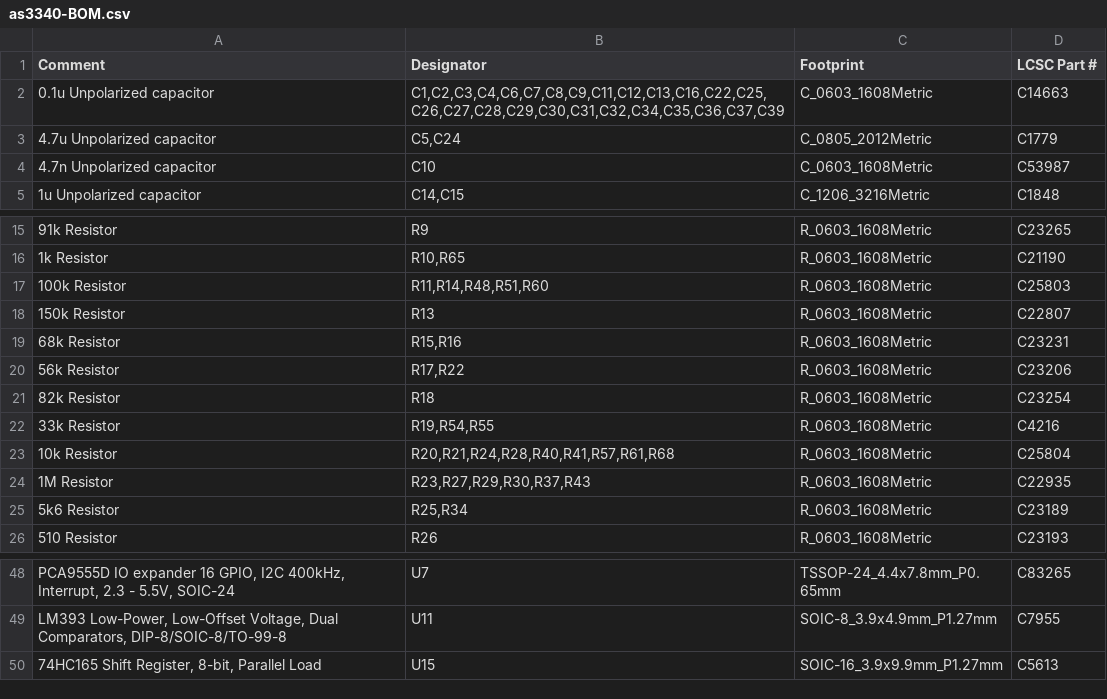
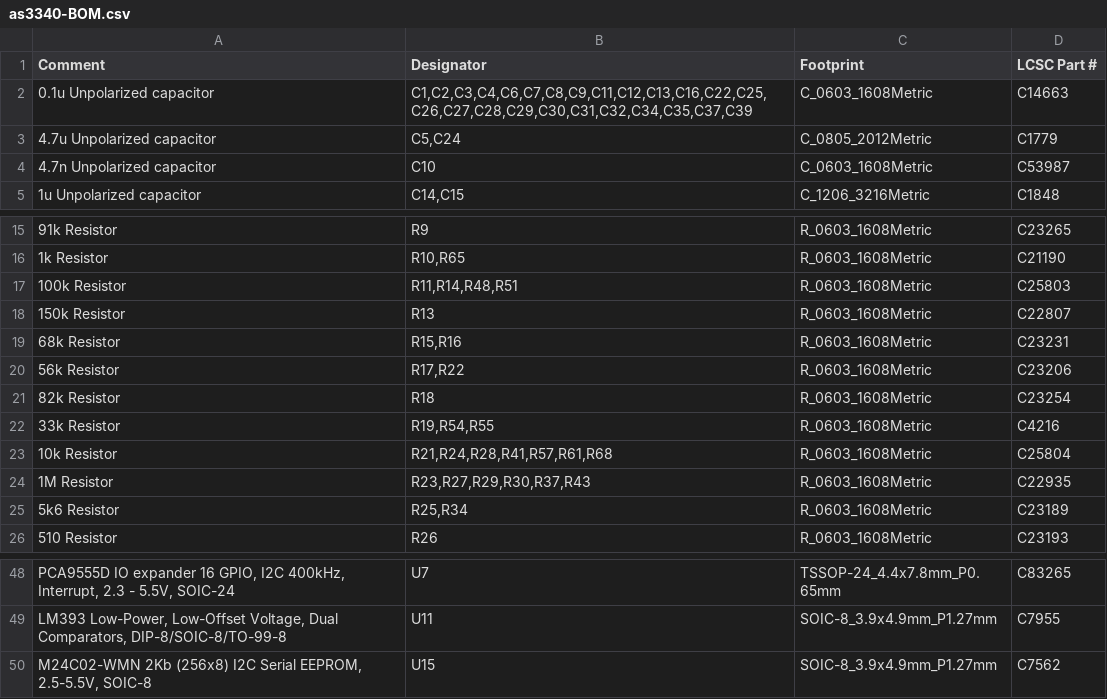
Before and after one commit to brer-rabbit/zoxnoxious, a CSV file: kicad/as3340/assembly/as3340-BOM.csv, drawn as a sheet; only a part is shown, gaps mark what is left out; removed rows and columns are numbered as before the commit, all else as after; the diff names each change by its address in the sheet, - before the commit and + after, or states it on an @@ line.

```diff
--- a/kicad/as3340/assembly/as3340-BOM.csv
+++ b/kicad/as3340/assembly/as3340-BOM.csv
-B2 (Designator): C1,C2,C3,C4,C6,C7,C8,C9,C11,C12,C13,C16,C22,C25,C26,C27,C28,C29,C30,C31,C32,C34,C35,C36,C37,C39
+B2 (Designator): C1,C2,C3,C4,C6,C7,C8,C9,C11,C12,C13,C16,C22,C25,C26,C27,C28,C29,C30,C31,C32,C34,C35,C37,C39
-B17 (Designator): R11,R14,R48,R51,R60
+B17 (Designator): R11,R14,R48,R51
-B23 (Designator): R20,R21,R24,R28,R40,R41,R57,R61,R68
+B23 (Designator): R21,R24,R28,R41,R57,R61,R68
-row 50: 74HC165 Shift Register, 8-bit, Parallel Load | U15 | SOIC-16_3.9x9.9mm_P1.27mm | C5613
+row 50: M24C02-WMN 2Kb (256x8) I2C Serial EEPROM, 2.5-5.5V, SOIC-8 | U15 | SOIC-8_3.9x4.9mm_P1.27mm | C7562
```
Also changed, not shown: kicad/as3340/assembly/as3340-Footprint-Positions.csv, 22 other files.
